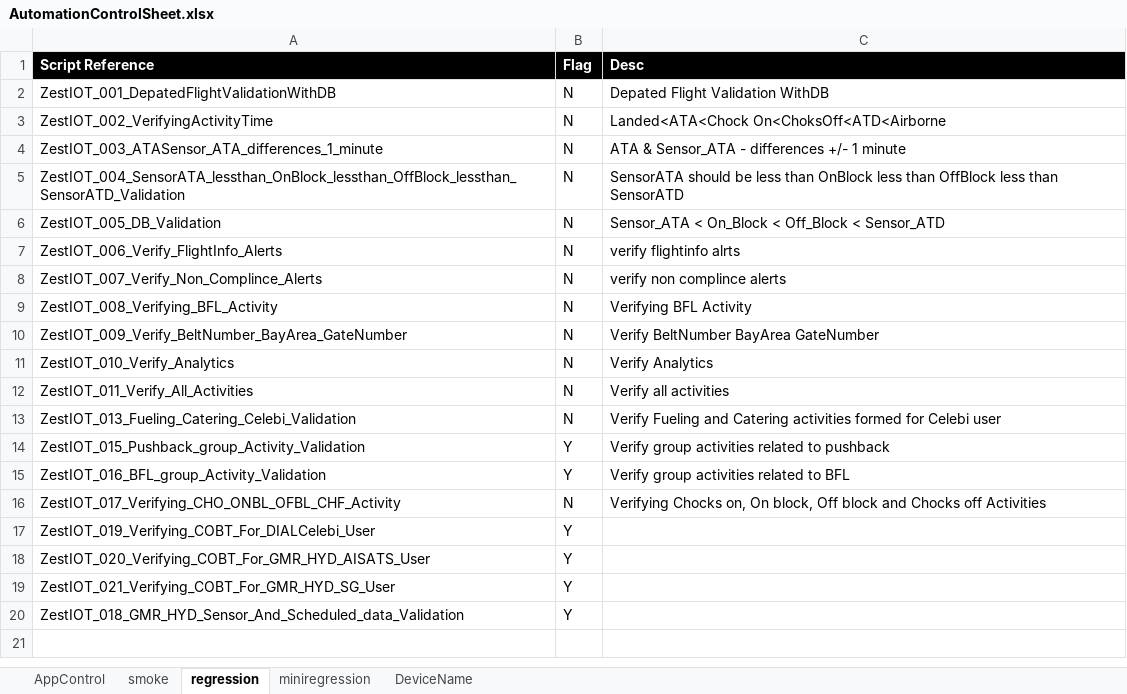
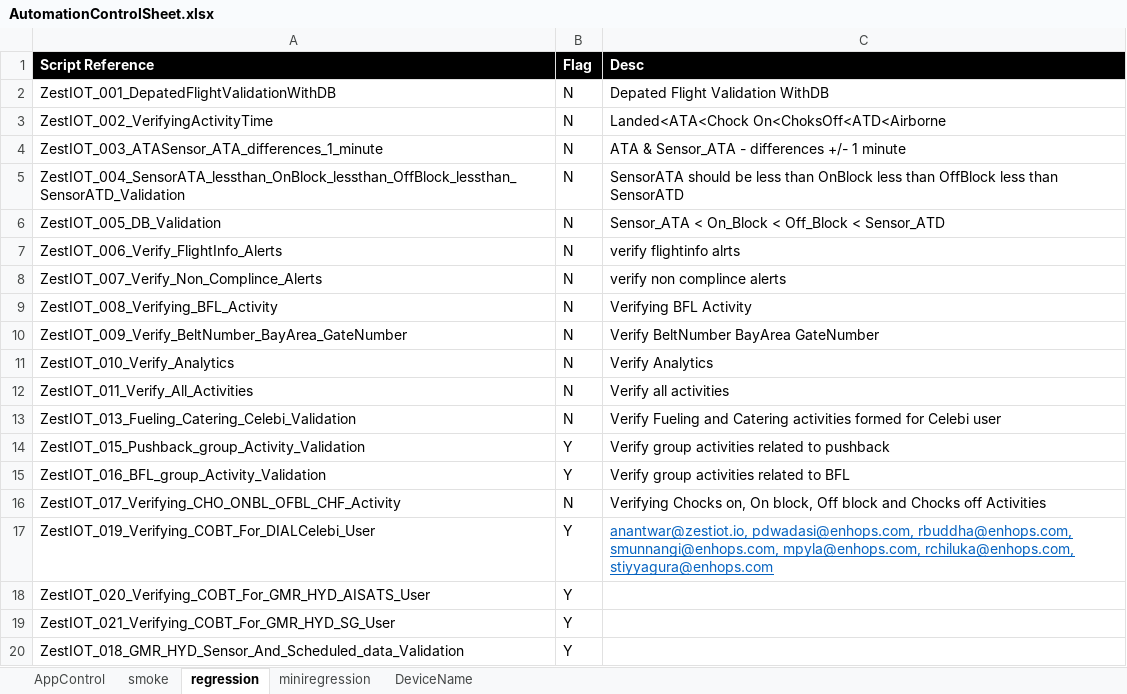
Before and after one commit to Suryakiranreddy/Zestiot, an Excel workbook: target/test-classes/ExcelFiles/AutomationControlSheet.xlsx, sheet regression, drawn as a sheet; values as stored, in another font and other column widths than the file's, no borders; the diff names each change by its address in the sheet, - before the commit and + after, or states it on an @@ line.

```diff
--- a/target/test-classes/ExcelFiles/AutomationControlSheet.xlsx (sheet regression)
+++ b/target/test-classes/ExcelFiles/AutomationControlSheet.xlsx (sheet regression)
-C17 (Desc): (empty)
+C17 (Desc): anantwar@zestiot.io, pdwadasi@enhops.com, rbuddha@enhops.com, smunnangi@enhops.com, mpyla@enhops.com, rchiluka@enhops.com, stiyyagura@enhops.com
```
Also changed, not shown: sheet AppControl, 8 other files.
